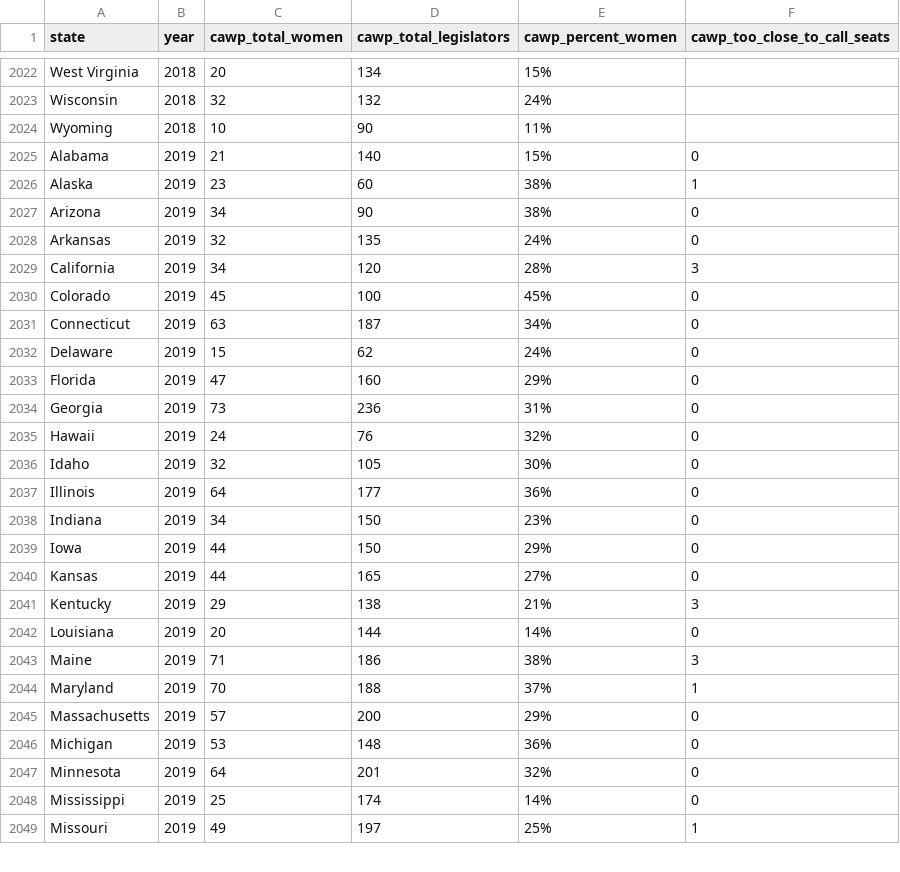
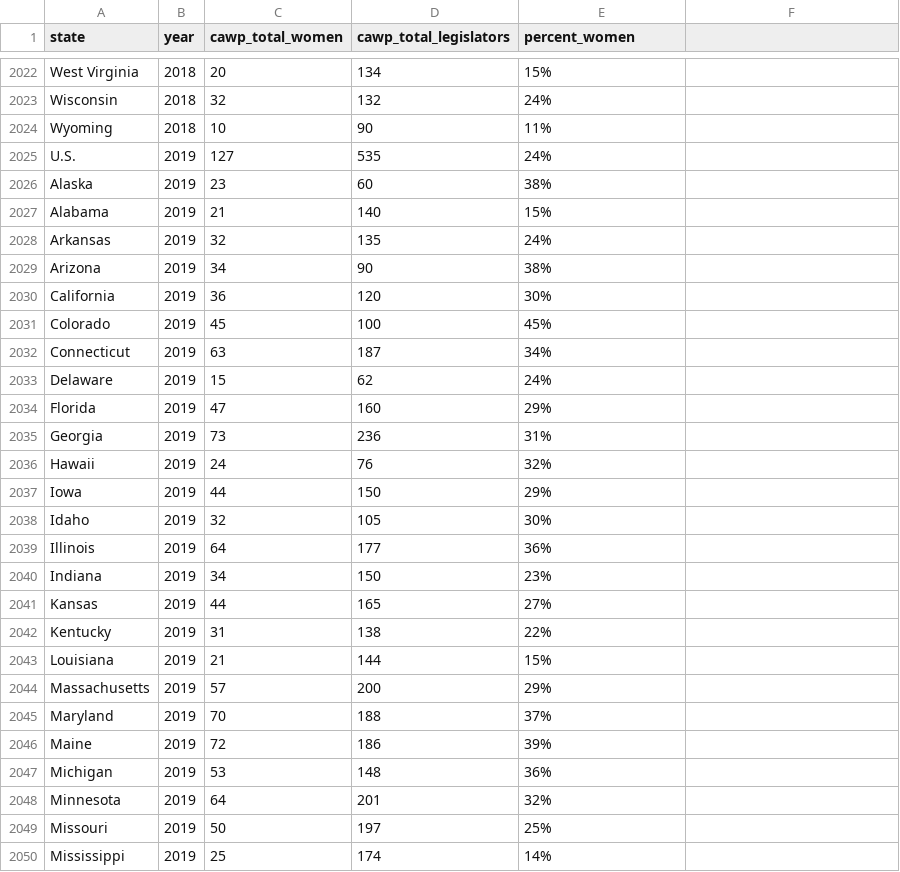
Before and after one commit to PublicI/women-in-state-politics, a CSV file: static/seats.csv, drawn as a sheet; only a part is shown, gaps mark what is left out; the diff covers the shown part only.

Commit message:
Update data

```diff
--- a/static/seats.csv
+++ b/static/seats.csv
@@ -1 +1 @@
-state,year,cawp_total_women,cawp_total_legislators,cawp_percent_women,cawp_too_close_to_call_seats
+state,year,cawp_total_women,cawp_total_legislators,percent_women
@@ -2025,25 +2025,26 @@ Wyoming,2018,10,90,11%,
-Alabama,2019,21,140,15%,0
-Alaska,2019,23,60,38%,1
-Arizona,2019,34,90,38%,0
-Arkansas,2019,32,135,24%,0
-California,2019,34,120,28%,3
-Colorado,2019,45,100,45%,0
-Connecticut,2019,63,187,34%,0
-Delaware,2019,15,62,24%,0
-Florida,2019,47,160,29%,0
-Georgia,2019,73,236,31%,0
-Hawaii,2019,24,76,32%,0
-Idaho,2019,32,105,30%,0
-Illinois,2019,64,177,36%,0
-Indiana,2019,34,150,23%,0
-Iowa,2019,44,150,29%,0
-Kansas,2019,44,165,27%,0
-Kentucky,2019,29,138,21%,3
-Louisiana,2019,20,144,14%,0
-Maine,2019,71,186,38%,3
-Maryland,2019,70,188,37%,1
-Massachusetts,2019,57,200,29%,0
-Michigan,2019,53,148,36%,0
-Minnesota,2019,64,201,32%,0
-Mississippi,2019,25,174,14%,0
-Missouri,2019,49,197,25%,1
+U.S.,2019,127,535,24%
+Alaska,2019,23,60,38%
+Alabama,2019,21,140,15%
+Arkansas,2019,32,135,24%
+Arizona,2019,34,90,38%
+California,2019,36,120,30%
+Colorado,2019,45,100,45%
+Connecticut,2019,63,187,34%
+Delaware,2019,15,62,24%
+Florida,2019,47,160,29%
+Georgia,2019,73,236,31%
+Hawaii,2019,24,76,32%
+Iowa,2019,44,150,29%
+Idaho,2019,32,105,30%
+Illinois,2019,64,177,36%
+Indiana,2019,34,150,23%
+Kansas,2019,44,165,27%
+Kentucky,2019,31,138,22%
+Louisiana,2019,21,144,15%
+Massachusetts,2019,57,200,29%
+Maryland,2019,70,188,37%
+Maine,2019,72,186,39%
+Michigan,2019,53,148,36%
+Minnesota,2019,64,201,32%
+Missouri,2019,50,197,25%
+Mississippi,2019,25,174,14%
```
Also changed, not shown: 5 added rows, 6 removed rows and 36 edited cells elsewhere in this file.
